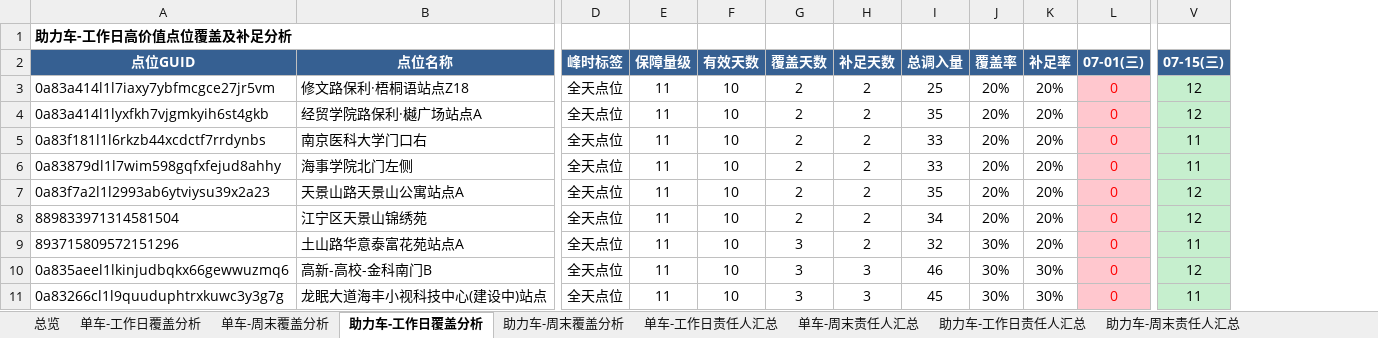
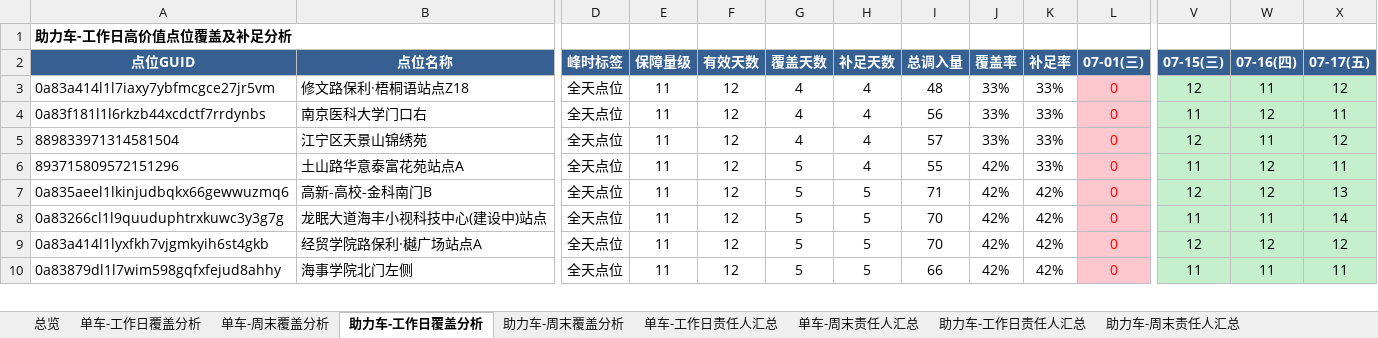
Before and after one commit to Zoey-1214/daily-report, an Excel workbook: coverage.xlsx, sheet 助力车-工作日覆盖分析, drawn as a sheet; only a part is shown, gaps mark what is left out; values as stored, in another font and other column widths than the file's, no borders; removed rows and columns are numbered as before the commit, all else as after; rows hold the shown columns only; the diff covers the shown part only; the diff names each change by its address in the sheet, - before the commit and + after, or states it on an @@ line.

```diff
--- a/coverage.xlsx (sheet 助力车-工作日覆盖分析)
+++ b/coverage.xlsx (sheet 助力车-工作日覆盖分析)
+column W (07-16(四)), rows 3-8: 11 | 12 | 11 | 12 | 12 | 11
+column X (07-17(五)), rows 3-8: 12 | 11 | 12 | 11 | 13 | 14
-F3 (有效天数): 10
+F3 (有效天数): 12
-G3 (覆盖天数): 2
+G3 (覆盖天数): 4
-H3 (补足天数): 2
+H3 (补足天数): 4
-I3 (总调入量): 25
+I3 (总调入量): 48
-J3 (覆盖率): 20%
+J3 (覆盖率): 33%
-K3 (补足率): 20%
+K3 (补足率): 33%
-row 4: 0a83a414l1lyxfkh7vjgmkyih6st4gkb | 经贸学院路保利·樾广场站点A | 全天点位 | 11 | 10 | 2 | 2 | 35 | 20% | 20% | 0 | 12
-F4 (有效天数): 10
+F4 (有效天数): 12
-G4 (覆盖天数): 2
+G4 (覆盖天数): 4
-H4 (补足天数): 2
+H4 (补足天数): 4
-I4 (总调入量): 33
+I4 (总调入量): 56
-J4 (覆盖率): 20%
+J4 (覆盖率): 33%
-K4 (补足率): 20%
+K4 (补足率): 33%
-row 6: 0a83879dl1l7wim598gqfxfejud8ahhy | 海事学院北门左侧 | 全天点位 | 11 | 10 | 2 | 2 | 33 | 20% | 20% | 0 | 11
-row 7: 0a83f7a2l1l2993ab6ytviysu39x2a23 | 天景山路天景山公寓站点A | 全天点位 | 11 | 10 | 2 | 2 | 35 | 20% | 20% | 0 | 12
-F5:F8 (有效天数): 10
+F5:F8 (有效天数): 12
-G5 (覆盖天数): 2
+G5 (覆盖天数): 4
-H5:H6 (补足天数): 2
+H5:H6 (补足天数): 4
-I5 (总调入量): 34
+I5 (总调入量): 57
-J5 (覆盖率): 20%
+J5 (覆盖率): 33%
-K5:K6 (补足率): 20%
+K5:K6 (补足率): 33%
-G6:G8 (覆盖天数): 3
+G6:G8 (覆盖天数): 5
-I6 (总调入量): 32
+I6 (总调入量): 55
-J6:J8 (覆盖率): 30%
+J6:J8 (覆盖率): 42%
-H7:H8 (补足天数): 3
+H7:H8 (补足天数): 5
-I7 (总调入量): 46
+I7 (总调入量): 71
-K7:K8 (补足率): 30%
+K7:K8 (补足率): 42%
-I8 (总调入量): 45
+I8 (总调入量): 70
+row 9: 0a83a414l1lyxfkh7vjgmkyih6st4gkb | 经贸学院路保利·樾广场站点A | 全天点位 | 11 | 12 | 5 | 5 | 70 | 42% | 42% | 0 | 12 | 12 | 12
+row 10: 0a83879dl1l7wim598gqfxfejud8ahhy | 海事学院北门左侧 | 全天点位 | 11 | 12 | 5 | 5 | 66 | 42% | 42% | 0 | 11 | 11 | 11
```
Also changed, not shown: 9 added rows, 8 removed rows, 219 edited cells and cell formats elsewhere in this sheet, sheet 单车-工作日覆盖分析, sheet 单车-周末覆盖分析, sheet 助力车-周末覆盖分析, sheet 单车-工作日责任人汇总, sheet 助力车-工作日责任人汇总, sheet 单车-周末责任人汇总, 2 more sheets.
